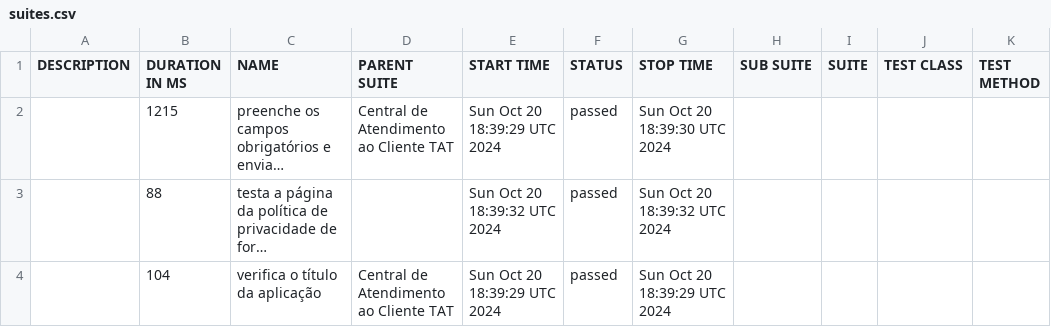
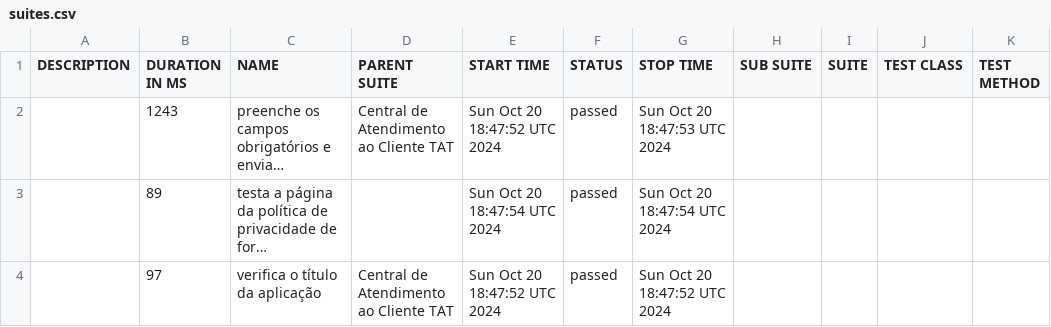
Before and after one commit to tiagotaq/teste-allure-novo-pacote, a CSV file: data/suites.csv, drawn as a sheet; long unchanged cells end in …; the diff names each change by its address in the sheet, - before the commit and + after, or states it on an @@ line.

```diff
--- a/data/suites.csv
+++ b/data/suites.csv
-B2 (DURATION IN MS): 1215
+B2 (DURATION IN MS): 1243
-E2 (START TIME): Sun Oct 20 18:39:29 UTC 2024
+E2 (START TIME): Sun Oct 20 18:47:52 UTC 2024
-G2 (STOP TIME): Sun Oct 20 18:39:30 UTC 2024
+G2 (STOP TIME): Sun Oct 20 18:47:53 UTC 2024
-B3 (DURATION IN MS): 88
+B3 (DURATION IN MS): 89
-E3 (START TIME): Sun Oct 20 18:39:32 UTC 2024
+E3 (START TIME): Sun Oct 20 18:47:54 UTC 2024
-G3 (STOP TIME): Sun Oct 20 18:39:32 UTC 2024
+G3 (STOP TIME): Sun Oct 20 18:47:54 UTC 2024
-B4 (DURATION IN MS): 104
+B4 (DURATION IN MS): 97
-E4 (START TIME): Sun Oct 20 18:39:29 UTC 2024
+E4 (START TIME): Sun Oct 20 18:47:52 UTC 2024
-G4 (STOP TIME): Sun Oct 20 18:39:29 UTC 2024
+G4 (STOP TIME): Sun Oct 20 18:47:52 UTC 2024
```
Also changed, not shown: 26 other files.
